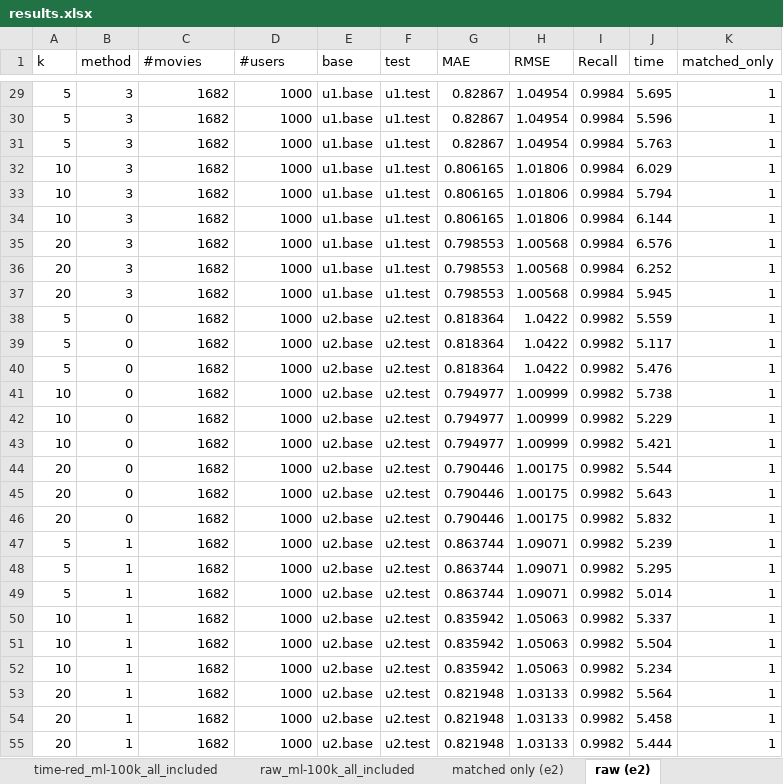
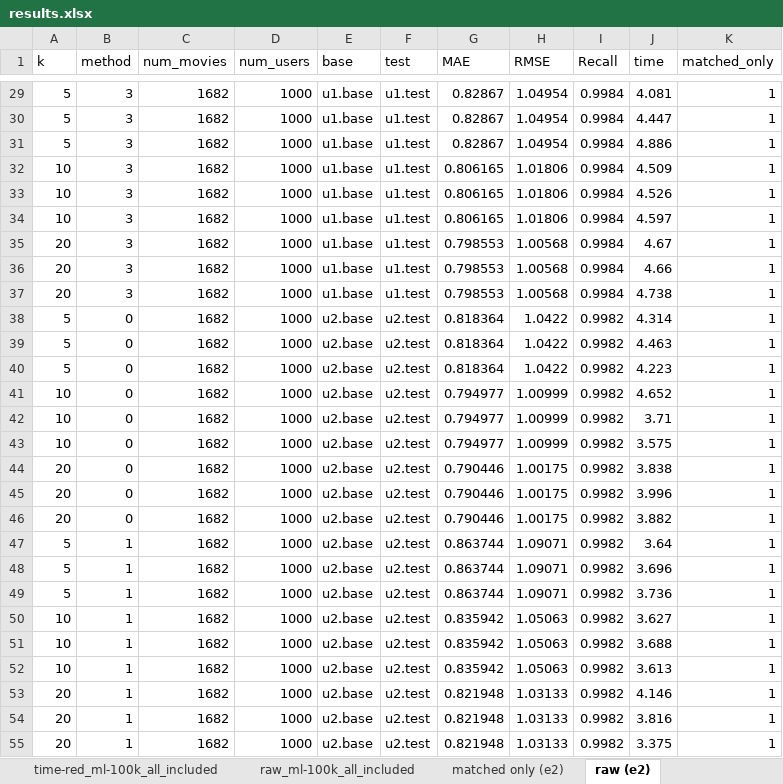
Before and after one commit to tylerwowen/movielens, an Excel workbook: results.xlsx, sheet raw (e2), drawn as a sheet; only a part is shown, gaps mark what is left out; values as stored, in another font and other column widths than the file's, no borders; the diff covers the shown part only; the diff names each change by its address in the sheet, - before the commit and + after, or states it on an @@ line.

```diff
--- a/results.xlsx (sheet raw (e2))
+++ b/results.xlsx (sheet raw (e2))
-C1: #movies
+C1: num_movies
-D1: #users
+D1: num_users
-J29 (time): 5.695
+J29 (time): 4.081
-J30 (time): 5.596
+J30 (time): 4.447
-J31 (time): 5.763
+J31 (time): 4.886
-J32 (time): 6.029
+J32 (time): 4.509
-J33 (time): 5.794
+J33 (time): 4.526
-J34 (time): 6.144
+J34 (time): 4.597
-J35 (time): 6.576
+J35 (time): 4.67
-J36 (time): 6.252
+J36 (time): 4.66
-J37 (time): 5.945
+J37 (time): 4.738
-J38 (time): 5.559
+J38 (time): 4.314
-J39 (time): 5.117
+J39 (time): 4.463
-J40 (time): 5.476
+J40 (time): 4.223
-J41 (time): 5.738
+J41 (time): 4.652
-J42 (time): 5.229
+J42 (time): 3.71
-J43 (time): 5.421
+J43 (time): 3.575
-J44 (time): 5.544
+J44 (time): 3.838
-J45 (time): 5.643
+J45 (time): 3.996
-J46 (time): 5.832
+J46 (time): 3.882
-J47 (time): 5.239
+J47 (time): 3.64
-J48 (time): 5.295
+J48 (time): 3.696
-J49 (time): 5.014
+J49 (time): 3.736
-J50 (time): 5.337
+J50 (time): 3.627
-J51 (time): 5.504
+J51 (time): 3.688
-J52 (time): 5.234
+J52 (time): 3.613
-J53 (time): 5.564
+J53 (time): 4.146
-J54 (time): 5.458
+J54 (time): 3.816
-J55 (time): 5.444
+J55 (time): 3.375
```
Also changed, not shown: 153 edited cells elsewhere in this sheet, sheet raw_ml-100k_all_included, 7 other files.
